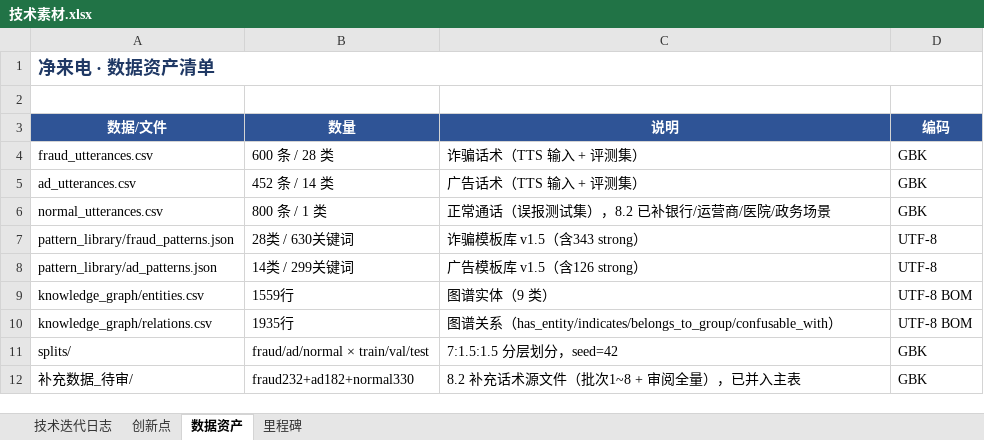
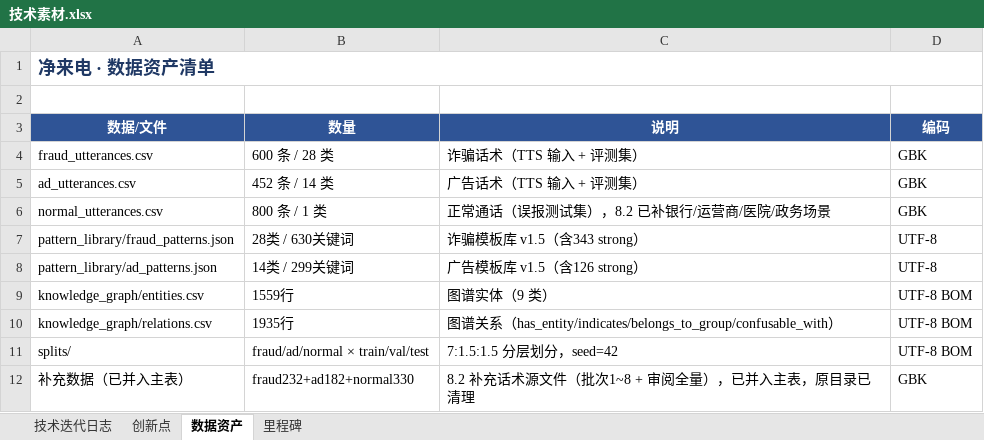
Before and after one commit to Subway645/Fraud-detection-data, an Excel workbook: docs/技术素材.xlsx, sheet 数据资产, drawn as a sheet; values as stored, in another font and other column widths than the file's, no borders; the diff names each change by its address in the sheet, - before the commit and + after, or states it on an @@ line.

```diff
--- a/docs/技术素材.xlsx (sheet 数据资产)
+++ b/docs/技术素材.xlsx (sheet 数据资产)
-D11 (编码): GBK
+D11 (编码): UTF-8 BOM
-A12 (数据/文件): 补充数据_待审/
+A12 (数据/文件): 补充数据（已并入主表）
-C12 (说明): 8.2 补充话术源文件（批次1~8 + 审阅全量），已并入主表
+C12 (说明): 8.2 补充话术源文件（批次1~8 + 审阅全量），已并入主表，原目录已清理
```
Also changed, not shown: sheet 技术迭代日志, sheet 创新点, 5 other files.
